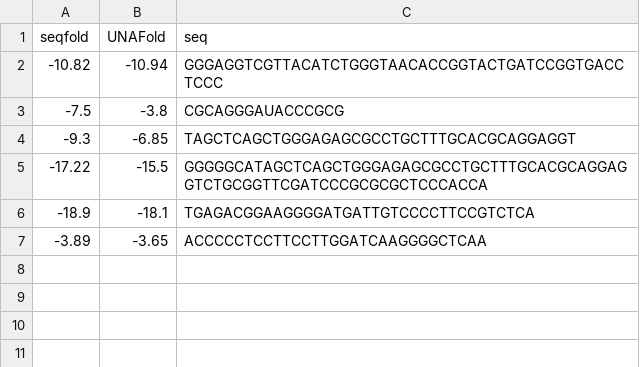
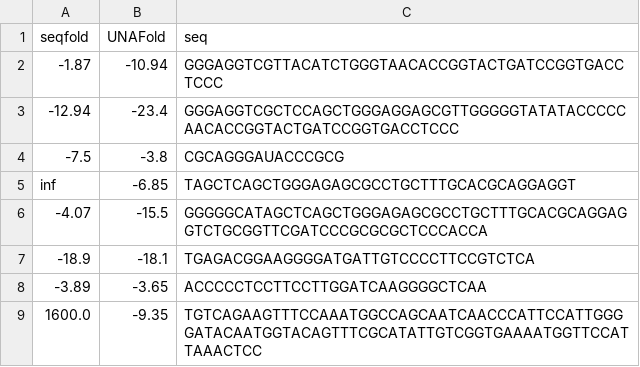
Before and after one commit to Lattice-Automation/seqfold, a CSV file: examples/dna.csv, drawn as a sheet; addresses are those after the commit; the diff names each change by its address in the sheet, - before the commit and + after, or states it on an @@ line.

```diff
--- a/examples/dna.csv
+++ b/examples/dna.csv
-A2 (seqfold): -10.82
+A2 (seqfold): -1.87
+row 3: -12.94 | -23.4 | GGGAGGTCGCTCCAGCTGGGAGGAGCGTTGGGGGTATATACCCCCAACACCGGTACTGATCCGGTGACCTCCC
-A5 (seqfold): -9.3
+A5 (seqfold): inf
-A6 (seqfold): -17.22
+A6 (seqfold): -4.07
+row 9: 1600.0 | -9.35 | TGTCAGAAGTTTCCAAATGGCCAGCAATCAACCCATTCCATTGGGGATACAATGGTACAGTTTCGCATATTGTCGGTGAAAATGGTTCCATTAAACTCC
```
Also changed, not shown: 10 other files.
